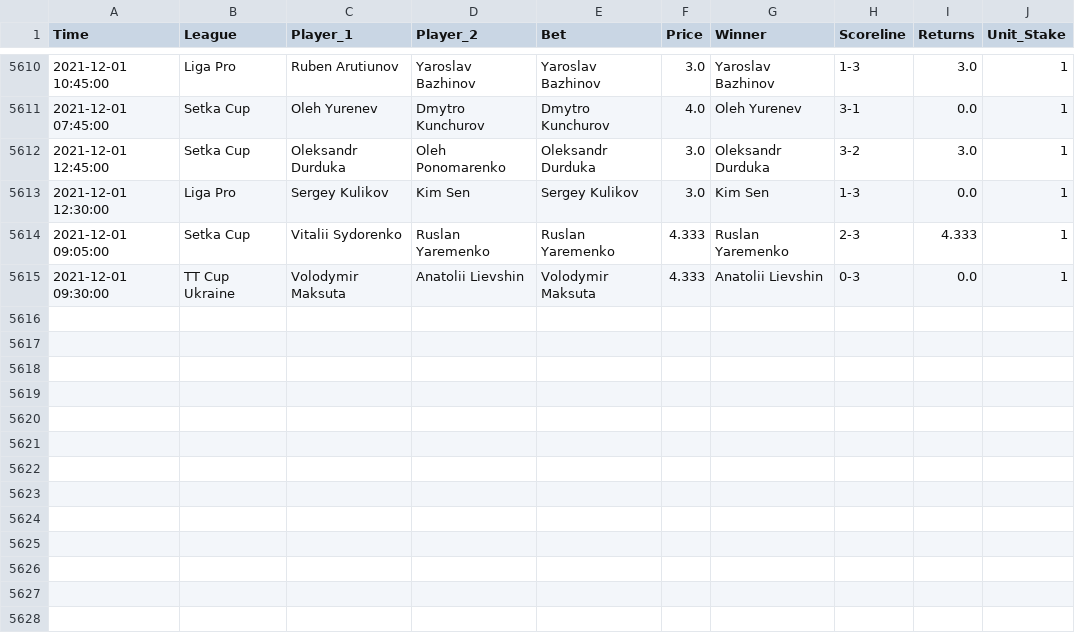
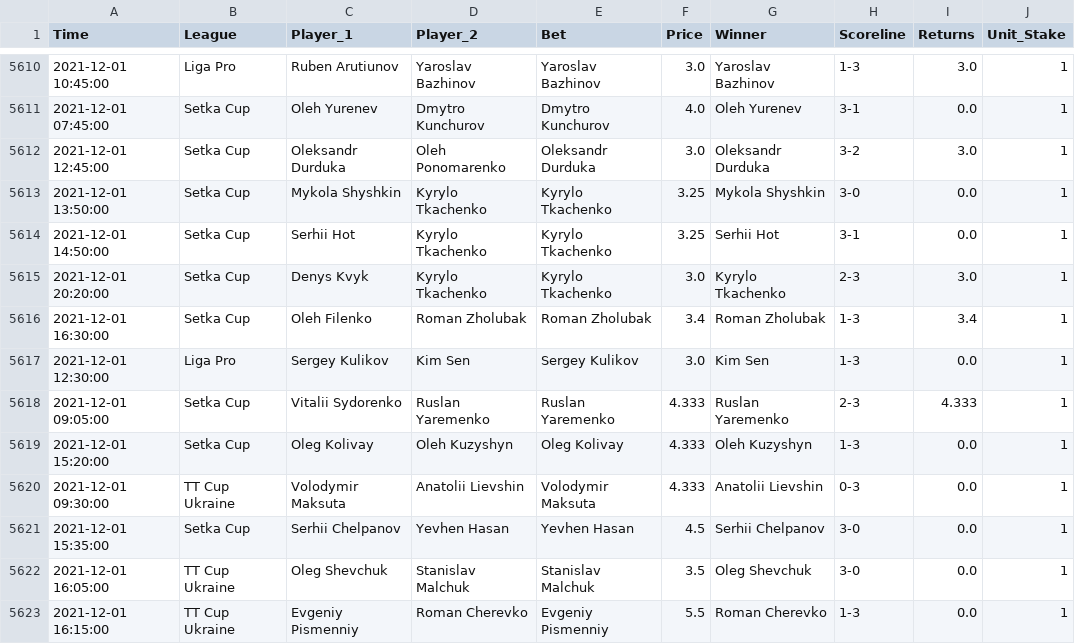
Before and after one commit to tomfothergill/tabletennis, a CSV file: Model_Assessment.csv, drawn as a sheet; only a part is shown, gaps mark what is left out.

Commit message:
committing files

```diff
--- a/Model_Assessment.csv
+++ b/Model_Assessment.csv
@@ -5612,4 +5612,12 @@ Time,League,Player_1,Player_2,Bet,Price,Winner,Scoreline,Returns,Unit_Stake
 2021-12-01 12:45:00,Setka Cup,Oleksandr Durduka,Oleh Ponomarenko,Oleksandr Durduka,3.0,Oleksandr Durduka,3-2,3.0,1
+2021-12-01 13:50:00,Setka Cup,Mykola Shyshkin,Kyrylo Tkachenko,Kyrylo Tkachenko,3.25,Mykola Shyshkin,3-0,0.0,1
+2021-12-01 14:50:00,Setka Cup,Serhii Hot,Kyrylo Tkachenko,Kyrylo Tkachenko,3.25,Serhii Hot,3-1,0.0,1
+2021-12-01 20:20:00,Setka Cup,Denys Kvyk,Kyrylo Tkachenko,Kyrylo Tkachenko,3.0,Kyrylo Tkachenko,2-3,3.0,1
+2021-12-01 16:30:00,Setka Cup,Oleh Filenko,Roman Zholubak,Roman Zholubak,3.4,Roman Zholubak,1-3,3.4,1
 2021-12-01 12:30:00,Liga Pro,Sergey Kulikov,Kim Sen,Sergey Kulikov,3.0,Kim Sen,1-3,0.0,1
 2021-12-01 09:05:00,Setka Cup,Vitalii Sydorenko,Ruslan Yaremenko,Ruslan Yaremenko,4.333,Ruslan Yaremenko,2-3,4.333,1
+2021-12-01 15:20:00,Setka Cup,Oleg Kolivay,Oleh Kuzyshyn,Oleg Kolivay,4.333,Oleh Kuzyshyn,1-3,0.0,1
 2021-12-01 09:30:00,TT Cup Ukraine,Volodymir Maksuta,Anatolii Lievshin,Volodymir Maksuta,4.333,Anatolii Lievshin,0-3,0.0,1
+2021-12-01 15:35:00,Setka Cup,Serhii Chelpanov,Yevhen Hasan,Yevhen Hasan,4.5,Serhii Chelpanov,3-0,0.0,1
+2021-12-01 16:05:00,TT Cup Ukraine,Oleg Shevchuk,Stanislav Malchuk,Stanislav Malchuk,3.5,Oleg Shevchuk,3-0,0.0,1
+2021-12-01 16:15:00,TT Cup Ukraine,Evgeniy Pismenniy,Roman Cherevko,Evgeniy Pismenniy,5.5,Roman Cherevko,1-3,0.0,1
```
